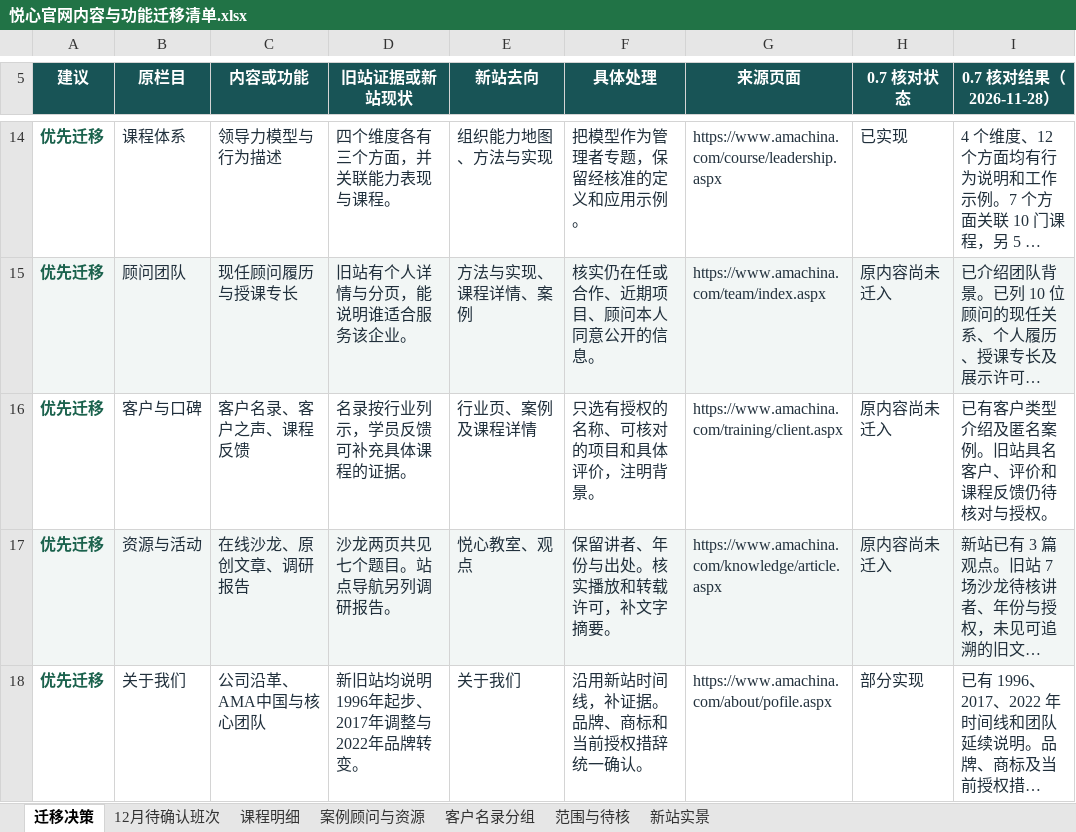
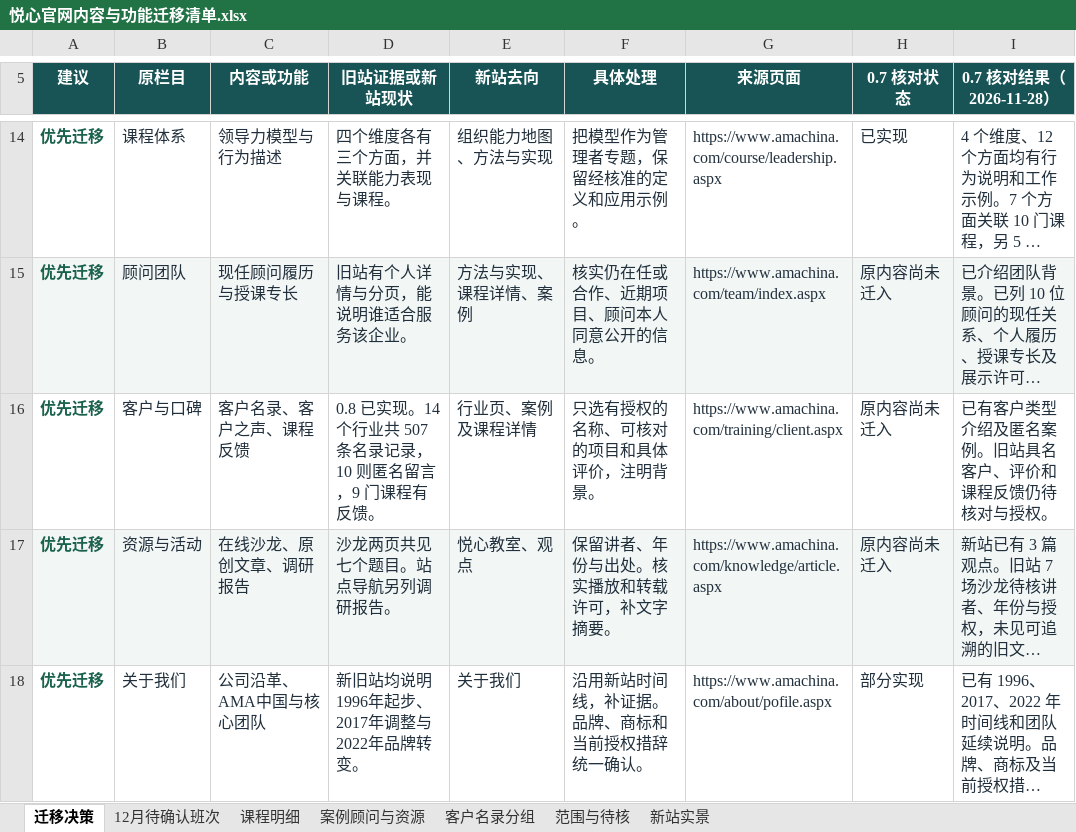
Before and after one commit to jerrypl2/yx-leadership-site, an Excel workbook: docs/migration/2026-11-27/悦心官网内容与功能迁移清单.xlsx, sheet 迁移决策, drawn as a sheet; only a part is shown, gaps mark what is left out; long unchanged cells end in …; values as stored, in another font and other column widths than the file's, no borders; table styles not drawn; the diff names each change by its address in the sheet, - before the commit and + after, or states it on an @@ line.

```diff
--- a/docs/migration/2026-11-27/悦心官网内容与功能迁移清单.xlsx (sheet 迁移决策)
+++ b/docs/migration/2026-11-27/悦心官网内容与功能迁移清单.xlsx (sheet 迁移决策)
-D16 (旧站证据或新站现状): 名录按行业列示，学员反馈可补充具体课程的证据。
+D16 (旧站证据或新站现状): 0.8 已实现。14 个行业共 507 条名录记录，10 则匿名留言，9 门课程有反馈。
```
Also changed, not shown: 13 other files.
